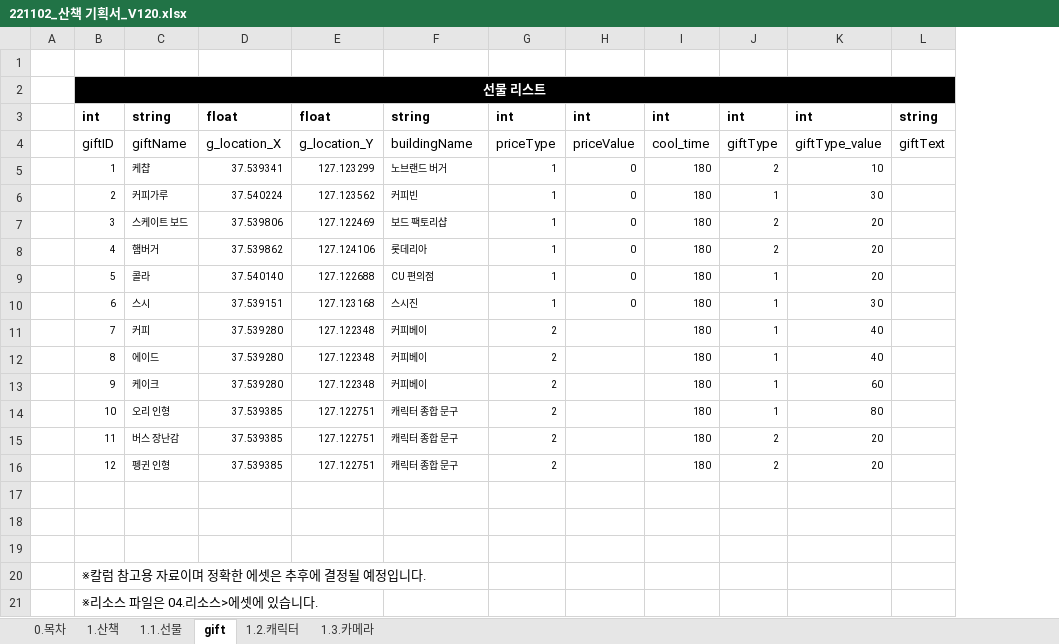
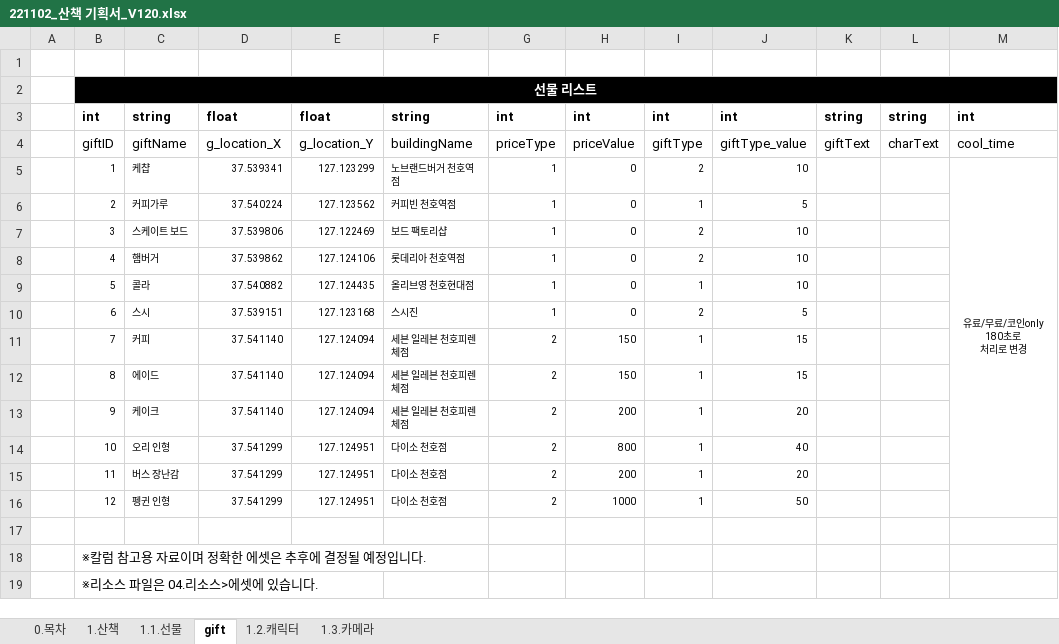
Before and after one commit to Kjaeseong/RocketTeamDocu, an Excel workbook: 00.기획서/221102_산책 기획서_V120.xlsx, sheet gift, drawn as a sheet; only a part is shown; values as stored, in another font and other column widths than the file's, no borders; removed rows and columns are numbered as before the commit, all else as after; rows hold the shown columns only; ↵ is a line break in a cell; the diff names each change by its address in the sheet, - before the commit and + after, or states it on an @@ line.

Commit message:
효진_산책

```diff
--- a/00.기획서/221102_산책 기획서_V120.xlsx (sheet gift)
+++ b/00.기획서/221102_산책 기획서_V120.xlsx (sheet gift)
-column I, rows 3-16: int | cool_time | 180 | 180 | 180 | 180 | 180 | 180 | 180 | 180 | 180 | 180 | 180 | 180
+column L, rows 3-4: string | charText
+column M, rows 3-5: int | cool_time | 유료/무료/코인only 180초로 ↵ 처리로 변경
-F5: 노브랜드 버거
+F5: 노브랜드버거 천호역점
-F6: 커피빈
+F6: 커피빈 천호역점
-J6: 30
+J6: 5
-J7:J9: 20
+J7:J9: 10
-F8: 롯데리아
+F8: 롯데리아 천호역점
-D9: 37.540140
+D9: 37.540882
-E9: 127.122688
+E9: 127.124435
-F9: CU 편의점
+F9: 올리브영 천호현대점
-I10: 1
+I10: 2
-J10: 30
+J10: 5
-D11:D13: 37.539280
+D11:D13: 37.541140
-E11:E13: 127.122348
+E11:E13: 127.124094
-F11:F13: 커피베이
+F11:F13: 세븐 일레븐 천호피렌체점
-H11:H12: (empty)
+H11:H12: 150
-J11:J12: 40
+J11:J12: 15
-H13: (empty)
+H13: 200
-J13: 60
+J13: 20
-D14:D16: 37.539385
+D14:D16: 37.541299
-E14:E16: 127.122751
+E14:E16: 127.124951
-F14:F16: 캐릭터 종합 문구
+F14:F16: 다이소 천호점
-H14: (empty)
+H14: 800
-J14: 80
+J14: 40
-H15: (empty)
+H15: 200
-I15:I16: 2
+I15:I16: 1
-H16: (empty)
+H16: 1000
-J16: 20
+J16: 50
-row 17: (empty)
-row 18: (empty)
```
Also changed, not shown: charts or pictures.
